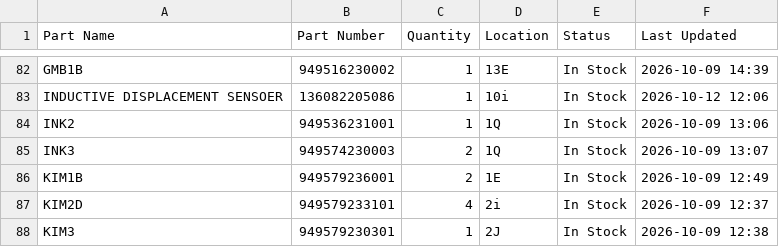
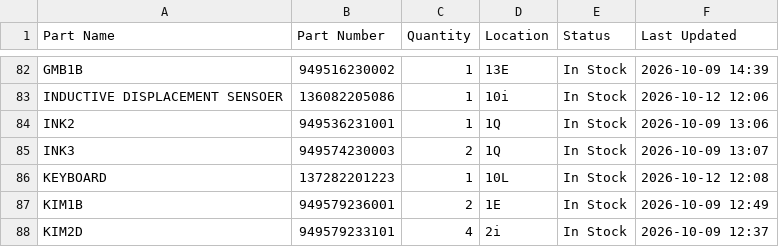
Before and after one commit to salmanaziz859-star/tms-stock, a CSV file: data.csv, drawn as a sheet; only a part is shown, gaps mark what is left out; the shorter side is filled out with more unchanged rows; the diff names each change by its address in the sheet, - before the commit and + after, or states it on an @@ line.

Commit message:
Stock update 2026-10-12 12:08

```diff
--- a/data.csv
+++ b/data.csv
+row 86: KEYBOARD | 137282201223 | 1 | 10L | In Stock | 2026-10-12 12:08
```
Also changed, not shown: 1 other file.
